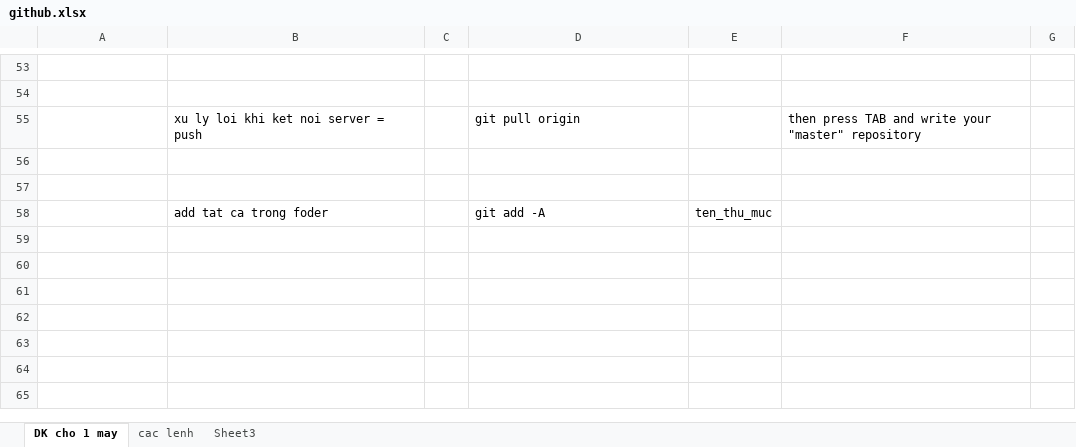
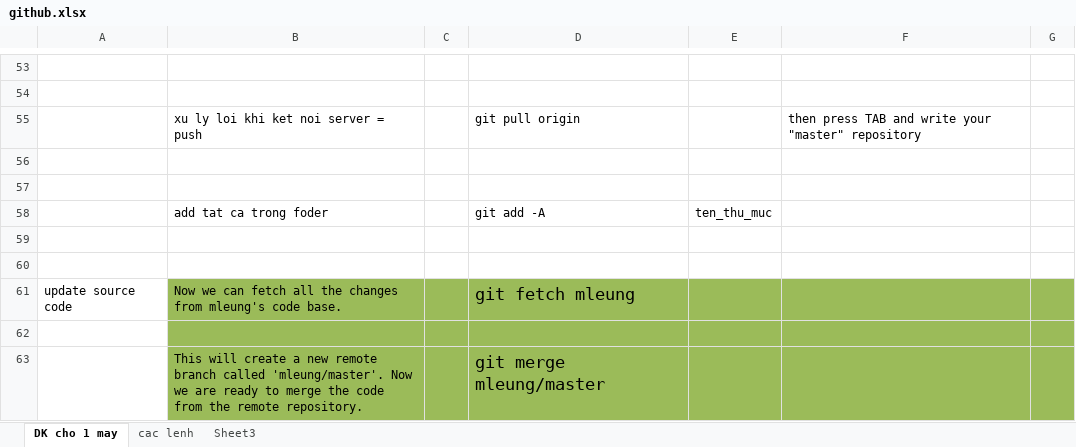
Before and after one commit to huytan/design_patterns, an Excel workbook: github.xlsx, sheet DK cho 1 may, drawn as a sheet; only a part is shown, gaps mark what is left out; values as stored, in another font and other column widths than the file's, no borders; the diff names each change by its address in the sheet, - before the commit and + after, or states it on an @@ line.

Commit message:
add code for update source from github

```diff
--- a/github.xlsx (sheet DK cho 1 may)
+++ b/github.xlsx (sheet DK cho 1 may)
+row 59: (empty)
+row 60: (empty)
+row 61: update source code | Now we can fetch all the changes from mleung's code base. |  | git fetch mleung
+row 62: (empty)
+row 63:  | This will create a new remote branch called 'mleung/master'. Now we are ready to merge the code from the remote repository. |  | git merge mleung/master
```
